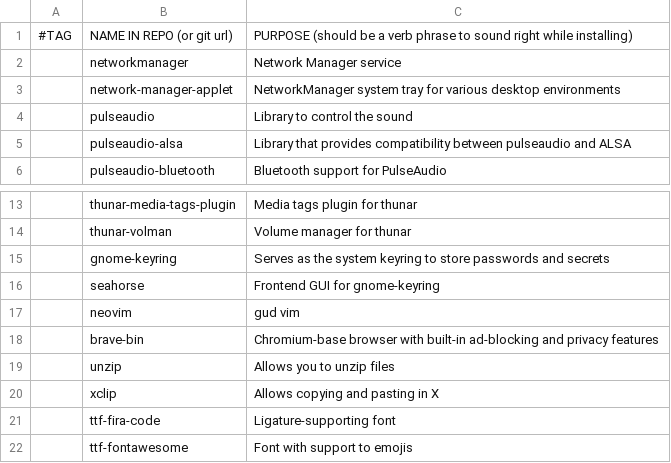
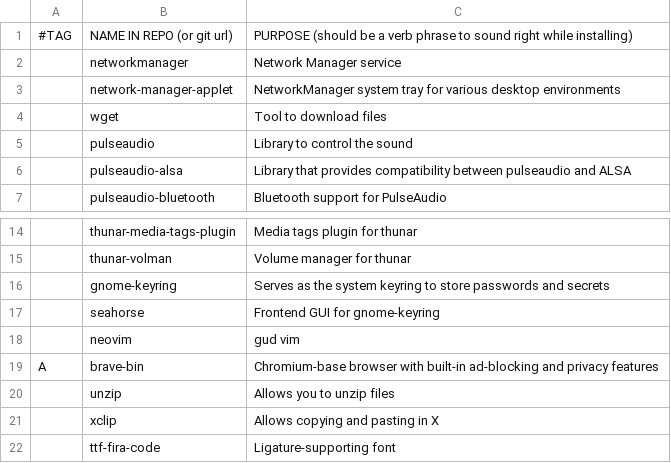
Before and after one commit to berton7/arch-laptop-setup, a CSV file: progs.csv, drawn as a sheet; only a part is shown, gaps mark what is left out; the shorter side is filled out with more unchanged rows.

```diff
--- a/progs.csv
+++ b/progs.csv
@@ -3,2 +3,3 @@
 ,network-manager-applet,NetworkManager system tray for various desktop environments
+,wget,Tool to download files
 ,pulseaudio,Library to control the sound
@@ -17,3 +18,3 @@
 ,neovim,gud vim
-,brave-bin,Chromium-base browser with built-in ad-blocking and privacy features
+A,brave-bin,Chromium-base browser with built-in ad-blocking and privacy features
 ,unzip,Allows you to unzip files
```
Also changed, not shown: 1 other file.
